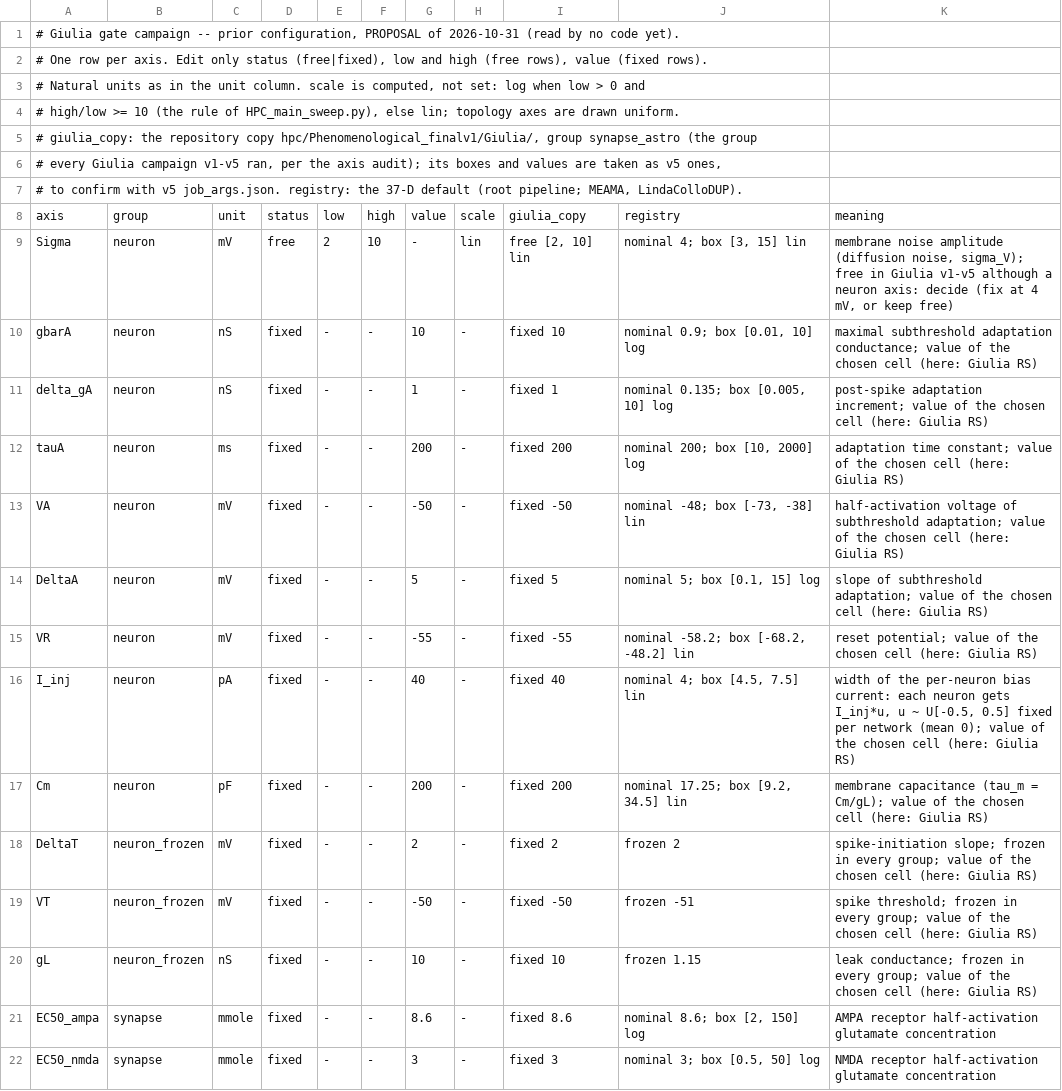
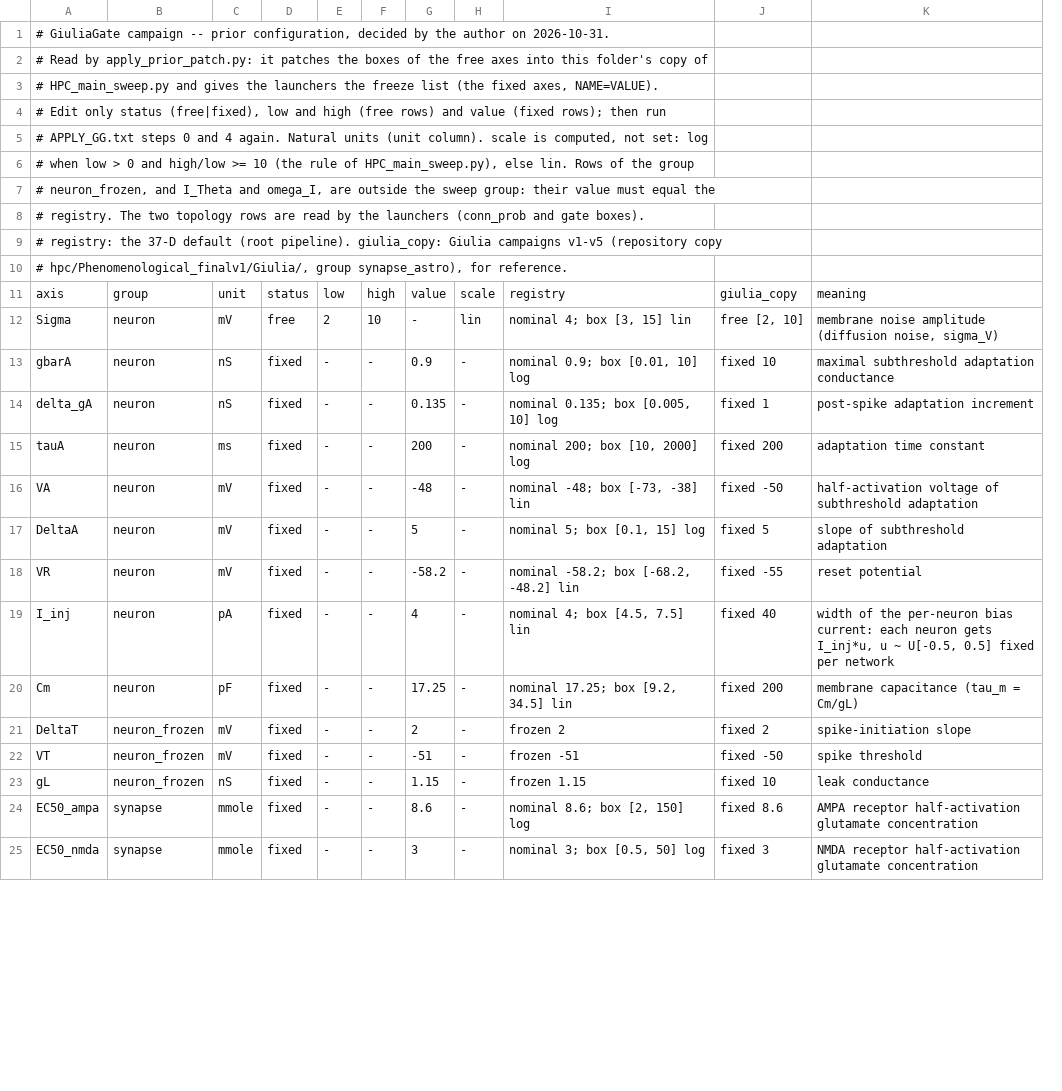
Before and after one commit to Leonardodm00/Astro-Neuron-Network, a TSV file: hpc/Phenomenological_finalv1/GiuliaGate/prior_config.tsv, drawn as a sheet; only a part is shown; removed rows and columns are numbered as before the commit, all else as after; the diff covers the shown part only; the diff names each change by its address in the sheet, - before the commit and + after, or states it on an @@ line.

```diff
--- a/hpc/Phenomenological_finalv1/GiuliaGate/prior_config.tsv
+++ b/hpc/Phenomenological_finalv1/GiuliaGate/prior_config.tsv
-column I, rows 8-22: giulia_copy | free [2, 10] lin | fixed 10 | fixed 1 | fixed 200 | fixed -50 | fixed 5 | fixed -55 | fixed 40 | fixed 200 | fixed 2 | fixed -50 | fixed 10 | fixed 8.6 | fixed 3
+column J, rows 11-25: giulia_copy | free [2, 10] | fixed 10 | fixed 1 | fixed 200 | fixed -50 | fixed 5 | fixed -55 | fixed 40 | fixed 200 | fixed 2 | fixed -50 | fixed 10 | fixed 8.6 | fixed 3
-A1: # Giulia gate campaign -- prior configuration, PROPOSAL of 2026-10-31 (read by no code yet).
+A1: # GiuliaGate campaign -- prior configuration, decided by the author on 2026-10-31.
-A2: # One row per axis. Edit only status (free|fixed), low and high (free rows), value (fixed rows).
+A2: # Read by apply_prior_patch.py: it patches the boxes of the free axes into this folder's copy of
-A3: # Natural units as in the unit column. scale is computed, not set: log when low > 0 and
+A3: # HPC_main_sweep.py and gives the launchers the freeze list (the fixed axes, NAME=VALUE).
-A4: # high/low >= 10 (the rule of HPC_main_sweep.py), else lin; topology axes are drawn uniform.
+A4: # Edit only status (free|fixed), low and high (free rows) and value (fixed rows); then run
-A5: # giulia_copy: the repository copy hpc/Phenomenological_finalv1/Giulia/, group synapse_astro (the group
+A5: # APPLY_GG.txt steps 0 and 4 again. Natural units (unit column). scale is computed, not set: log
-A6: # every Giulia campaign v1-v5 ran, per the axis audit); its boxes and values are taken as v5 ones,
+A6: # when low > 0 and high/low >= 10 (the rule of HPC_main_sweep.py), else lin. Rows of the group
-A7: # to confirm with v5 job_args.json. registry: the 37-D default (root pipeline; MEAMA, LindaColloDUP).
+A7: # neuron_frozen, and I_Theta and omega_I, are outside the sweep group: their value must equal the
+row 8: # registry. The two topology rows are read by the launchers (conn_prob and gate boxes).
+row 9: # registry: the 37-D default (root pipeline). giulia_copy: Giulia campaigns v1-v5 (repository copy
+row 10: # hpc/Phenomenological_finalv1/Giulia/, group synapse_astro), for reference.
-K12: …(diffusion noise, sigma_V); free in Giulia v1-v5 although a neuron axis: decide (fix at 4 mV, or keep free)
+K12: …(diffusion noise, sigma_V)
-G13: 10
+G13: 0.9
-K13: …subthreshold adaptation conductance; value of the chosen cell (here: Giulia RS)
+K13: …subthreshold adaptation conductance
-G14: 1
+G14: 0.135
-K14: post-spike adaptation increment; value of the chosen cell (here: Giulia RS)
+K14: post-spike adaptation increment
-K15: adaptation time constant; value of the chosen cell (here: Giulia RS)
+K15: adaptation time constant
-G16: -50
+G16: -48
-K16: …of subthreshold adaptation; value of the chosen cell (here: Giulia RS)
+K16: …of subthreshold adaptation
-K17: …of subthreshold adaptation; value of the chosen cell (here: Giulia RS)
+K17: …of subthreshold adaptation
-G18: -55
+G18: -58.2
-K18: reset potential; value of the chosen cell (here: Giulia RS)
+K18: reset potential
-G19: 40
+G19: 4
-K19: …per network (mean 0); value of the chosen cell (here: Giulia RS)
+K19: …per network
-G20: 200
+G20: 17.25
-K20: …(tau_m = Cm/gL); value of the chosen cell (here: Giulia RS)
+K20: …(tau_m = Cm/gL)
-K21: spike-initiation slope; frozen in every group; value of the chosen cell (here: Giulia RS)
+K21: spike-initiation slope
-G22: -50
+G22: -51
-K22: spike threshold; frozen in every group; value of the chosen cell (here: Giulia RS)
+K22: spike threshold
-G23: 10
+G23: 1.15
-K23: leak conductance; frozen in every group; value of the chosen cell (here: Giulia RS)
+K23: leak conductance
```
Also changed, not shown: 43 edited cells elsewhere in this file, 8 other files.
